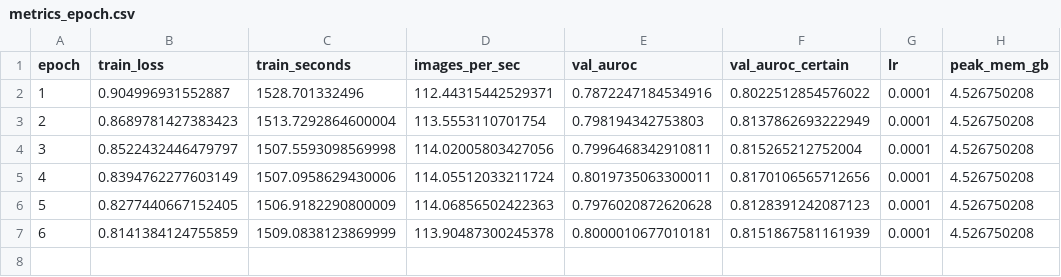
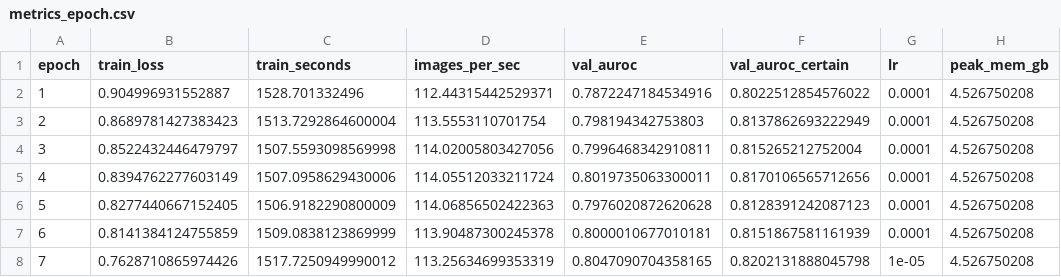
Before and after one commit to Yasir-Zafar/chexpert-uncertainty-policies, a CSV file: runs/u_zeros_posw_s42/metrics_epoch.csv, drawn as a sheet.

```diff
--- a/runs/u_zeros_posw_s42/metrics_epoch.csv
+++ b/runs/u_zeros_posw_s42/metrics_epoch.csv
@@ -7 +7,2 @@ epoch,train_loss,train_seconds,images_per_sec,val_auroc,val_auroc_certain,lr,pea
 6,0.8141384124755859,1509.0838123869999,113.90487300245378,0.8000010677010181,0.8151867581161939,0.0001,4.526750208
+7,0.7628710865974426,1517.7250949990012,113.25634699353319,0.8047090704358165,0.8202131888045798,1e-05,4.526750208
```
Also changed, not shown: runs/u_zeros_posw_s42/gpu_trace.csv, runs/u_zeros_posw_s42/grad_stats.csv, 1 other file.
